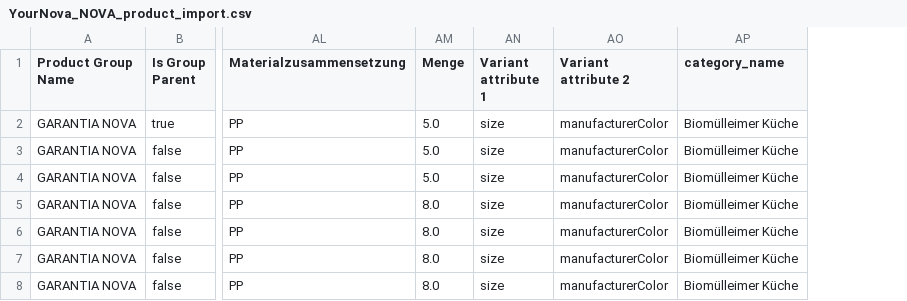
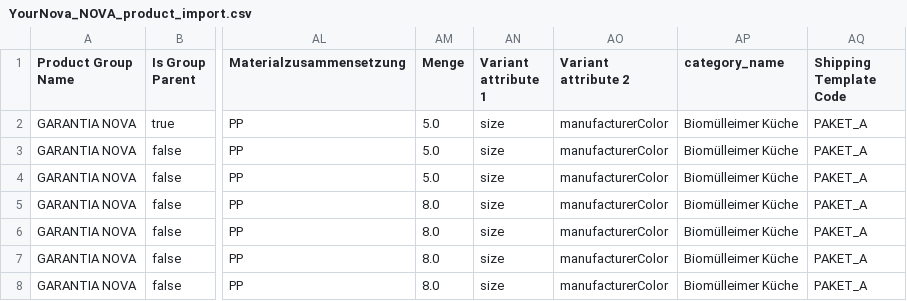
Before and after one commit to dbrckan/TestFeeds, a CSV file: YourNova_NOVA_product_import.csv, drawn as a sheet; only a part is shown, gaps mark what is left out; the diff names each change by its address in the sheet, - before the commit and + after, or states it on an @@ line.

Commit message:
Update YourNova_NOVA_product_import.csv

```diff
--- a/YourNova_NOVA_product_import.csv
+++ b/YourNova_NOVA_product_import.csv
+column AQ (Shipping Template Code), rows 2-8: all PAKET_A
```
